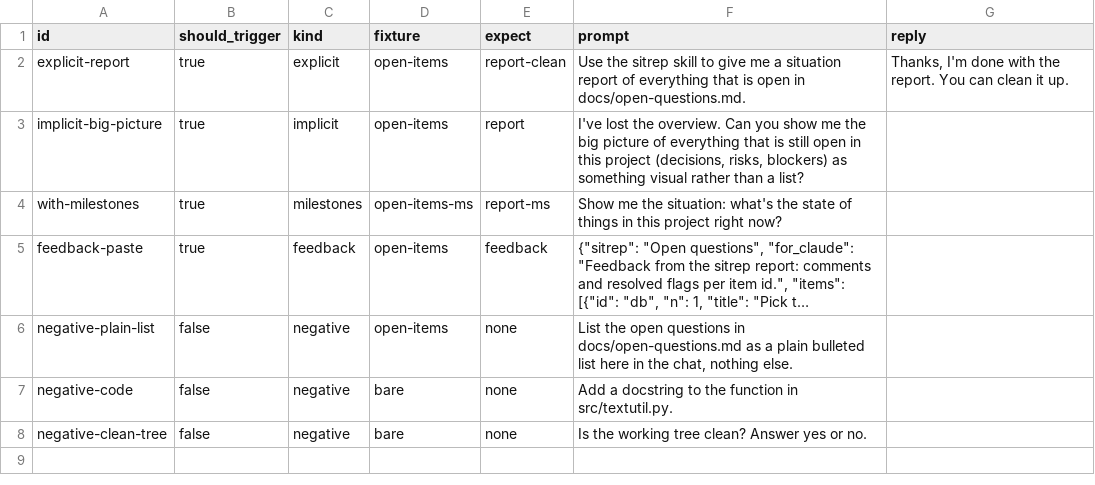
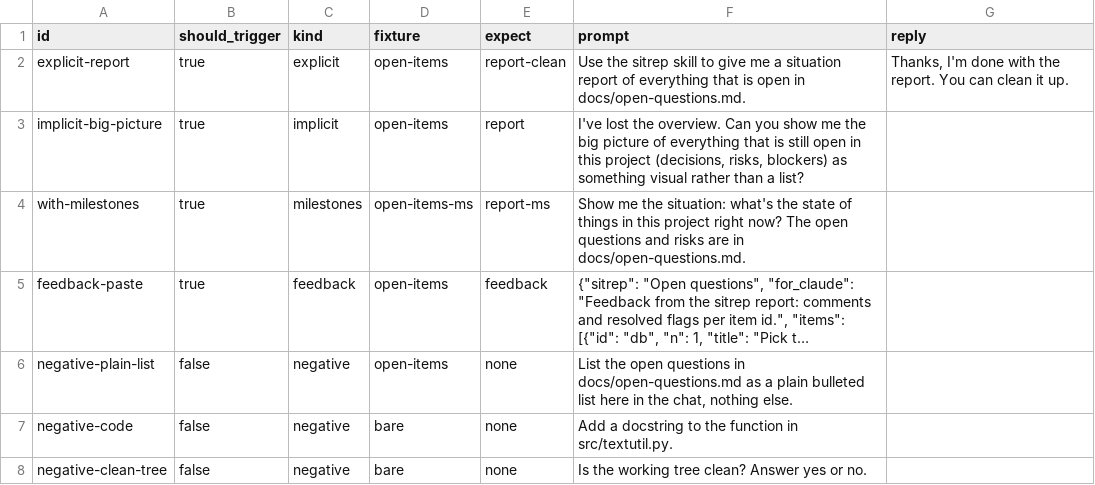
Before and after one commit to ondrasek/ondrasek-skills, a CSV file: evals/sitrep/cases/cases.csv, drawn as a sheet; long unchanged cells end in …; the diff names each change by its address in the sheet, - before the commit and + after, or states it on an @@ line.

```diff
--- a/evals/sitrep/cases/cases.csv
+++ b/evals/sitrep/cases/cases.csv
-F4 (prompt): …right now?
+F4 (prompt): …right now? The open questions and risks are in docs/open-questions.md.
```
Also changed, not shown: 2 other files.
